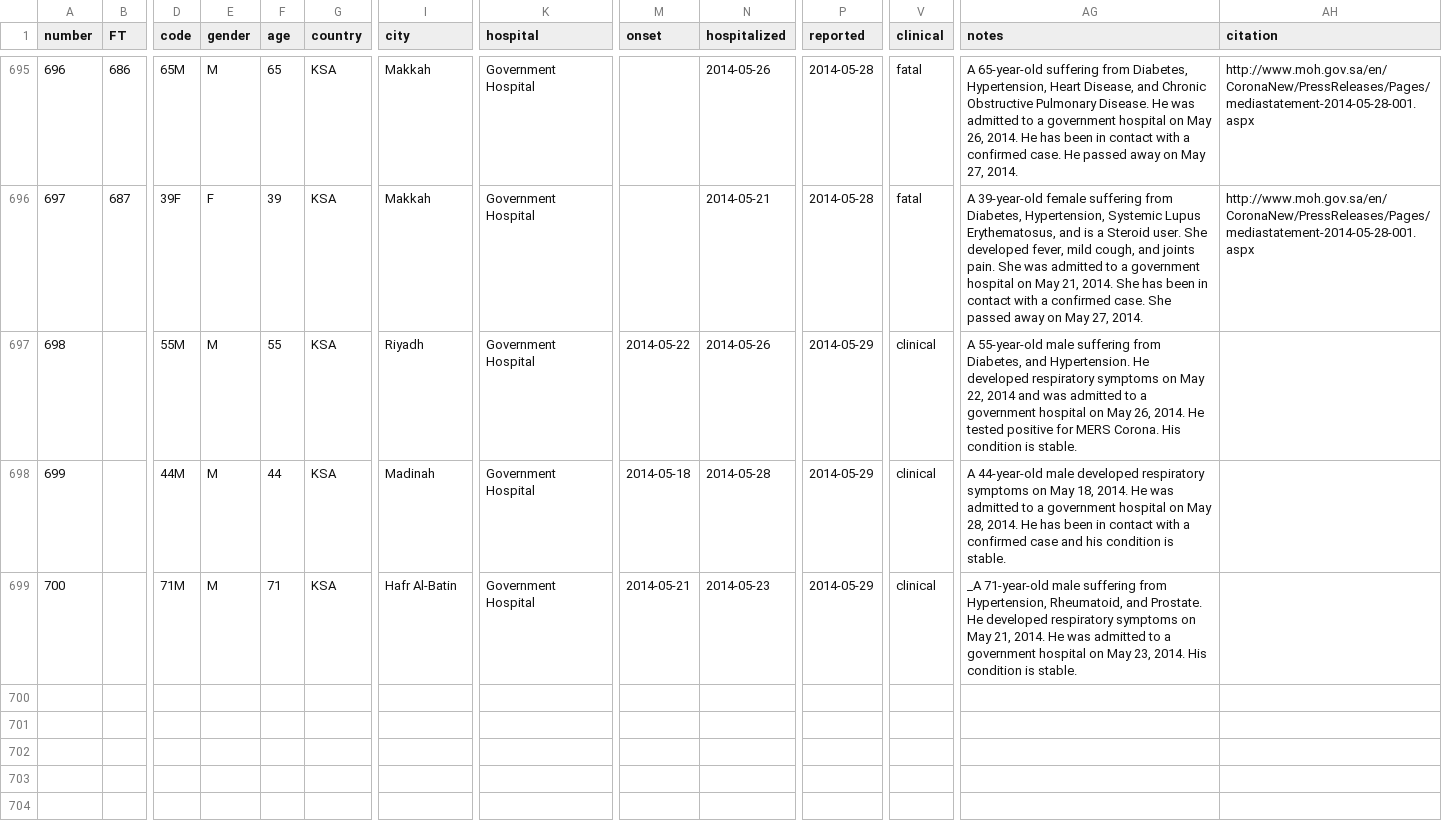
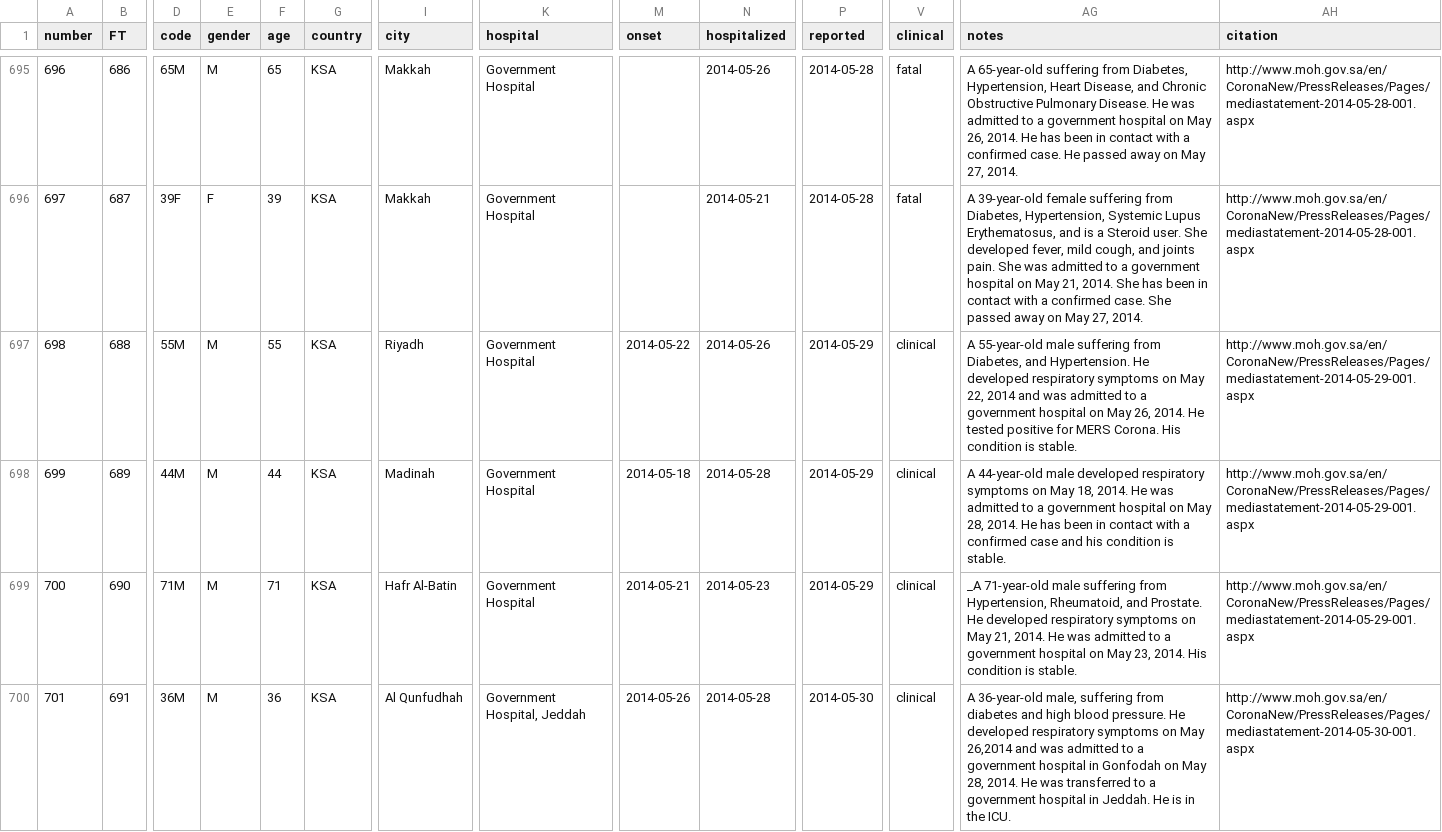
Before and after one commit to rambaut/MERS-Cases, a CSV file: data/cases.csv, drawn as a sheet; only a part is shown, gaps mark what is left out; rows hold the shown columns only; the diff covers the shown part only; the diff names each change by its address in the sheet, - before the commit and + after, or states it on an @@ line.

Commit message:
5 new cases in KSA

```diff
--- a/data/cases.csv
+++ b/data/cases.csv
-B697 (FT): (empty)
+B697 (FT): 688
-AH697:AH699 (citation): (empty)
+AH697:AH699 (citation): http://www.moh.gov.sa/en/CoronaNew/PressReleases/Pages/mediastatement-2014-05-29-001.aspx
-B698 (FT): (empty)
+B698 (FT): 689
-B699 (FT): (empty)
+B699 (FT): 690
+row 700: 701 | 691 | 36M | M | 36 | KSA | Al Qunfudhah | Government Hospital, Jeddah | 2014-05-26 | 2014-05-28 | 2014-05-30 | clinical | A 36-year-old male, suffering from diabetes and high blood pressure. He developed respiratory symptoms on May 26,2014 and was admitted to a government hospital in Gonfodah on May 28, 2014. He was transferred to a government hospital in Jeddah. He is in the ICU. | http://www.moh.gov.sa/en/CoronaNew/PressReleases/Pages/mediastatement-2014-05-30-001.aspx
```
Also changed, not shown: 3 added rows and 3 edited cells elsewhere in this file.
